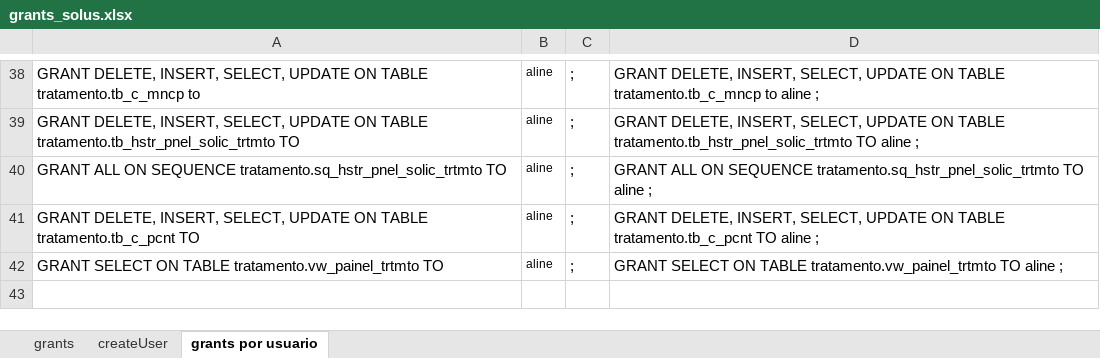
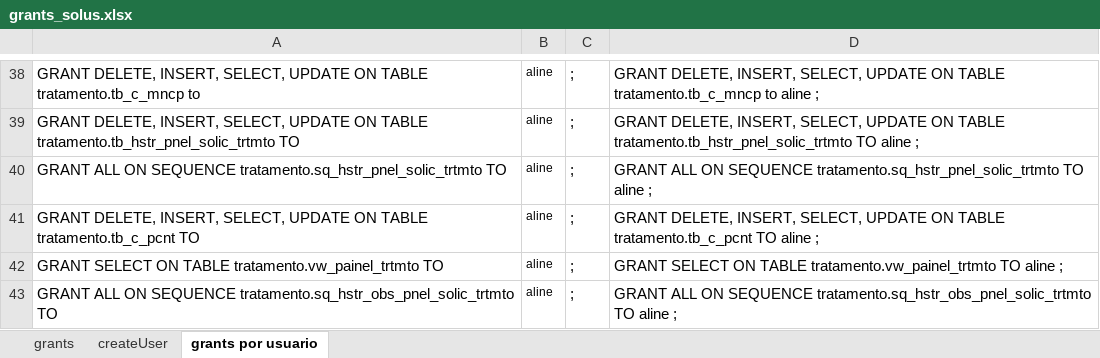
Before and after one commit to evaldo/solusremoto, an Excel workbook: script_base_dados/grants_solus.xlsx, sheet grants por usuario, drawn as a sheet; only a part is shown, gaps mark what is left out; values as stored, in another font and other column widths than the file's, no borders; the diff names each change by its address in the sheet, - before the commit and + after, or states it on an @@ line.

```diff
--- a/script_base_dados/grants_solus.xlsx (sheet grants por usuario)
+++ b/script_base_dados/grants_solus.xlsx (sheet grants por usuario)
+row 43: GRANT ALL ON SEQUENCE tratamento.sq_hstr_obs_pnel_solic_trtmto TO | aline | ; | GRANT ALL ON SEQUENCE tratamento.sq_hstr_obs_pnel_solic_trtmto TO aline ;
```
Also changed, not shown: 2 other files.
